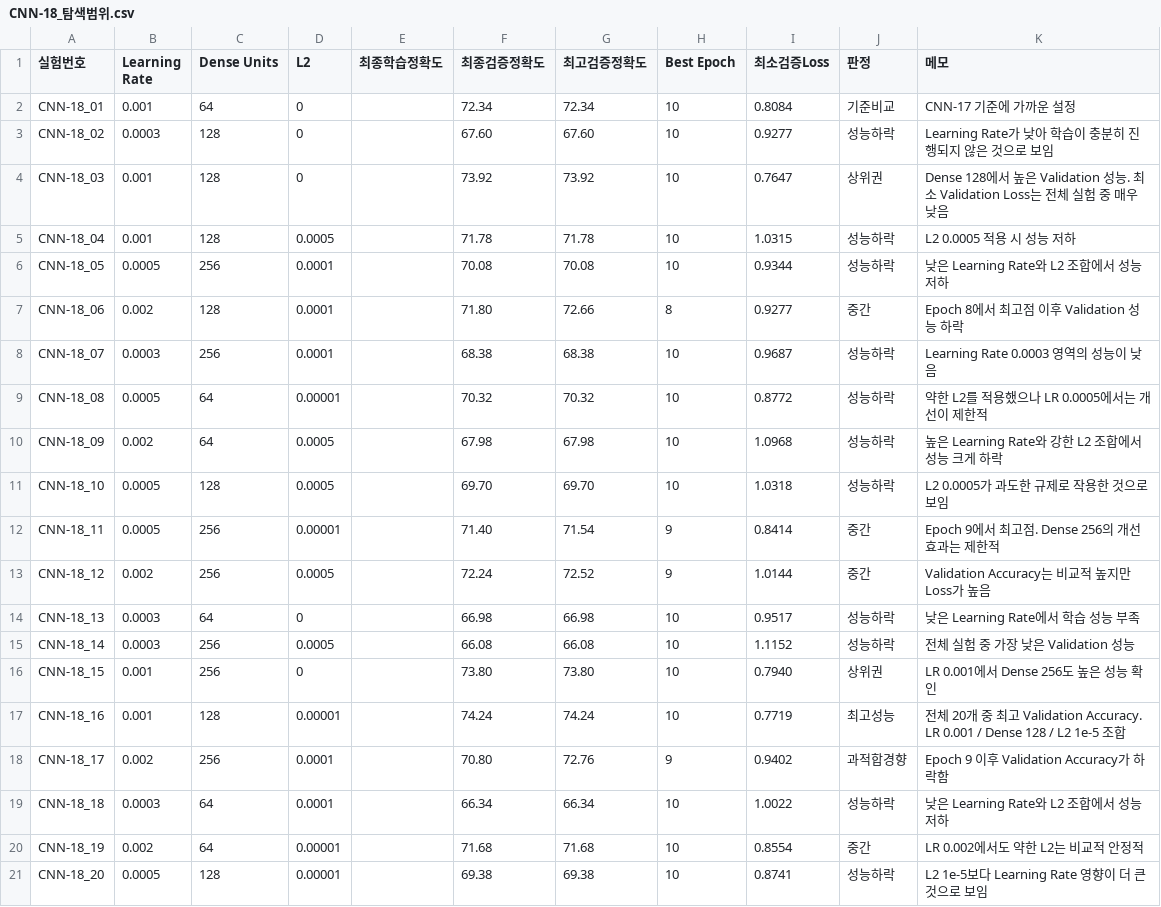
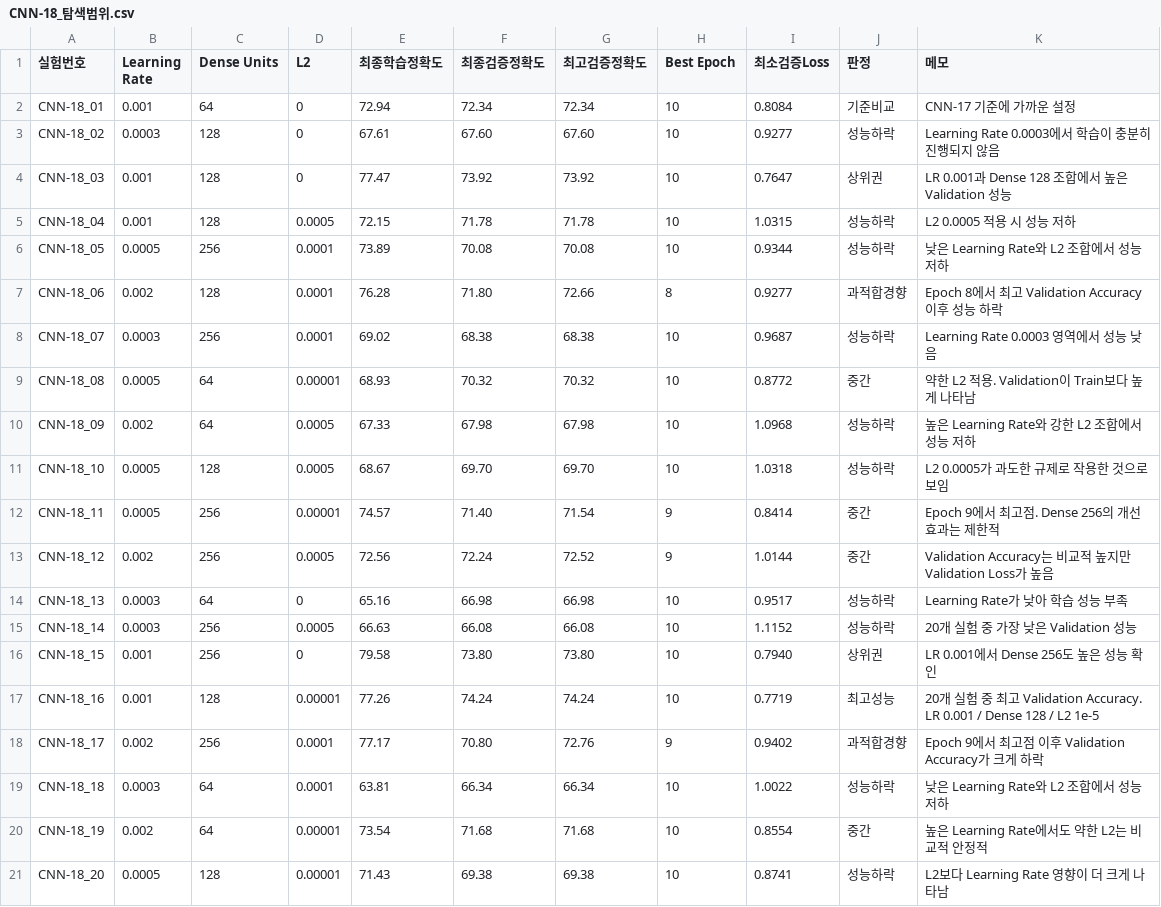
Before and after one commit to Inhamon0108/cifar10-deeplearning-project, a CSV file: CNN-18_탐색범위.csv, drawn as a sheet.

Commit message:
Update CNN-18 experimental results
Updated experimental results with new learning rates and configurations, including adjustments to learning rates, dense units, and L2 regularization values.

```diff
--- a/CNN-18_탐색범위.csv
+++ b/CNN-18_탐색범위.csv
@@ -1,21 +1,21 @@
 실험번호,Learning Rate,Dense Units,L2,최종학습정확도,최종검증정확도,최고검증정확도,Best Epoch,최소검증Loss,판정,메모
-CNN-18_01,0.001,64,0,,72.34,72.34,10,0.8084,기준비교,"CNN-17 기준에 가까운 설정"
-CNN-18_02,0.0003,128,0,,67.60,67.60,10,0.9277,성능하락,"Learning Rate가 낮아 학습이 충분히 진행되지 않은 것으로 보임"
-CNN-18_03,0.001,128,0,,73.92,73.92,10,0.7647,상위권,"Dense 128에서 높은 Validation 성능. 최소 Validation Loss는 전체 실험 중 매우 낮음"
-CNN-18_04,0.001,128,0.0005,,71.78,71.78,10,1.0315,성능하락,"L2 0.0005 적용 시 성능 저하"
-CNN-18_05,0.0005,256,0.0001,,70.08,70.08,10,0.9344,성능하락,"낮은 Learning Rate와 L2 조합에서 성능 저하"
-CNN-18_06,0.002,128,0.0001,,71.80,72.66,8,0.9277,중간,"Epoch 8에서 최고점 이후 Validation 성능 하락"
-CNN-18_07,0.0003,256,0.0001,,68.38,68.38,10,0.9687,성능하락,"Learning Rate 0.0003 영역의 성능이 낮음"
-CNN-18_08,0.0005,64,0.00001,,70.32,70.32,10,0.8772,성능하락,"약한 L2를 적용했으나 LR 0.0005에서는 개선이 제한적"
-CNN-18_09,0.002,64,0.0005,,67.98,67.98,10,1.0968,성능하락,"높은 Learning Rate와 강한 L2 조합에서 성능 크게 하락"
-CNN-18_10,0.0005,128,0.0005,,69.70,69.70,10,1.0318,성능하락,"L2 0.0005가 과도한 규제로 작용한 것으로 보임"
-CNN-18_11,0.0005,256,0.00001,,71.40,71.54,9,0.8414,중간,"Epoch 9에서 최고점. Dense 256의 개선 효과는 제한적"
-CNN-18_12,0.002,256,0.0005,,72.24,72.52,9,1.0144,중간,"Validation Accuracy는 비교적 높지만 Loss가 높음"
-CNN-18_13,0.0003,64,0,,66.98,66.98,10,0.9517,성능하락,"낮은 Learning Rate에서 학습 성능 부족"
-CNN-18_14,0.0003,256,0.0005,,66.08,66.08,10,1.1152,성능하락,"전체 실험 중 가장 낮은 Validation 성능"
-CNN-18_15,0.001,256,0,,73.80,73.80,10,0.7940,상위권,"LR 0.001에서 Dense 256도 높은 성능 확인"
-CNN-18_16,0.001,128,0.00001,,74.24,74.24,10,0.7719,최고성능,"전체 20개 중 최고 Validation Accuracy. LR 0.001 / Dense 128 / L2 1e-5 조합"
-CNN-18_17,0.002,256,0.0001,,70.80,72.76,9,0.9402,과적합경향,"Epoch 9 이후 Validation Accuracy가 하락함"
-CNN-18_18,0.0003,64,0.0001,,66.34,66.34,10,1.0022,성능하락,"낮은 Learning Rate와 L2 조합에서 성능 저하"
-CNN-18_19,0.002,64,0.00001,,71.68,71.68,10,0.8554,중간,"LR 0.002에서도 약한 L2는 비교적 안정적"
-CNN-18_20,0.0005,128,0.00001,,69.38,69.38,10,0.8741,성능하락,"L2 1e-5보다 Learning Rate 영향이 더 큰 것으로 보임"
+CNN-18_01,0.001,64,0,72.94,72.34,72.34,10,0.8084,기준비교,"CNN-17 기준에 가까운 설정"
+CNN-18_02,0.0003,128,0,67.61,67.60,67.60,10,0.9277,성능하락,"Learning Rate 0.0003에서 학습이 충분히 진행되지 않음"
+CNN-18_03,0.001,128,0,77.47,73.92,73.92,10,0.7647,상위권,"LR 0.001과 Dense 128 조합에서 높은 Validation 성능"
+CNN-18_04,0.001,128,0.0005,72.15,71.78,71.78,10,1.0315,성능하락,"L2 0.0005 적용 시 성능 저하"
+CNN-18_05,0.0005,256,0.0001,73.89,70.08,70.08,10,0.9344,성능하락,"낮은 Learning Rate와 L2 조합에서 성능 저하"
+CNN-18_06,0.002,128,0.0001,76.28,71.80,72.66,8,0.9277,과적합경향,"Epoch 8에서 최고 Validation Accuracy 이후 성능 하락"
+CNN-18_07,0.0003,256,0.0001,69.02,68.38,68.38,10,0.9687,성능하락,"Learning Rate 0.0003 영역에서 성능 낮음"
+CNN-18_08,0.0005,64,0.00001,68.93,70.32,70.32,10,0.8772,중간,"약한 L2 적용. Validation이 Train보다 높게 나타남"
+CNN-18_09,0.002,64,0.0005,67.33,67.98,67.98,10,1.0968,성능하락,"높은 Learning Rate와 강한 L2 조합에서 성능 저하"
+CNN-18_10,0.0005,128,0.0005,68.67,69.70,69.70,10,1.0318,성능하락,"L2 0.0005가 과도한 규제로 작용한 것으로 보임"
+CNN-18_11,0.0005,256,0.00001,74.57,71.40,71.54,9,0.8414,중간,"Epoch 9에서 최고점. Dense 256의 개선 효과는 제한적"
+CNN-18_12,0.002,256,0.0005,72.56,72.24,72.52,9,1.0144,중간,"Validation Accuracy는 비교적 높지만 Validation Loss가 높음"
+CNN-18_13,0.0003,64,0,65.16,66.98,66.98,10,0.9517,성능하락,"Learning Rate가 낮아 학습 성능 부족"
+CNN-18_14,0.0003,256,0.0005,66.63,66.08,66.08,10,1.1152,성능하락,"20개 실험 중 가장 낮은 Validation 성능"
+CNN-18_15,0.001,256,0,79.58,73.80,73.80,10,0.7940,상위권,"LR 0.001에서 Dense 256도 높은 성능 확인"
+CNN-18_16,0.001,128,0.00001,77.26,74.24,74.24,10,0.7719,최고성능,"20개 실험 중 최고 Validation Accuracy. LR 0.001 / Dense 128 / L2 1e-5"
+CNN-18_17,0.002,256,0.0001,77.17,70.80,72.76,9,0.9402,과적합경향,"Epoch 9에서 최고점 이후 Validation Accuracy가 크게 하락"
+CNN-18_18,0.0003,64,0.0001,63.81,66.34,66.34,10,1.0022,성능하락,"낮은 Learning Rate와 L2 조합에서 성능 저하"
+CNN-18_19,0.002,64,0.00001,73.54,71.68,71.68,10,0.8554,중간,"높은 Learning Rate에서도 약한 L2는 비교적 안정적"
+CNN-18_20,0.0005,128,0.00001,71.43,69.38,69.38,10,0.8741,성능하락,"L2보다 Learning Rate 영향이 더 크게 나타남"
```
